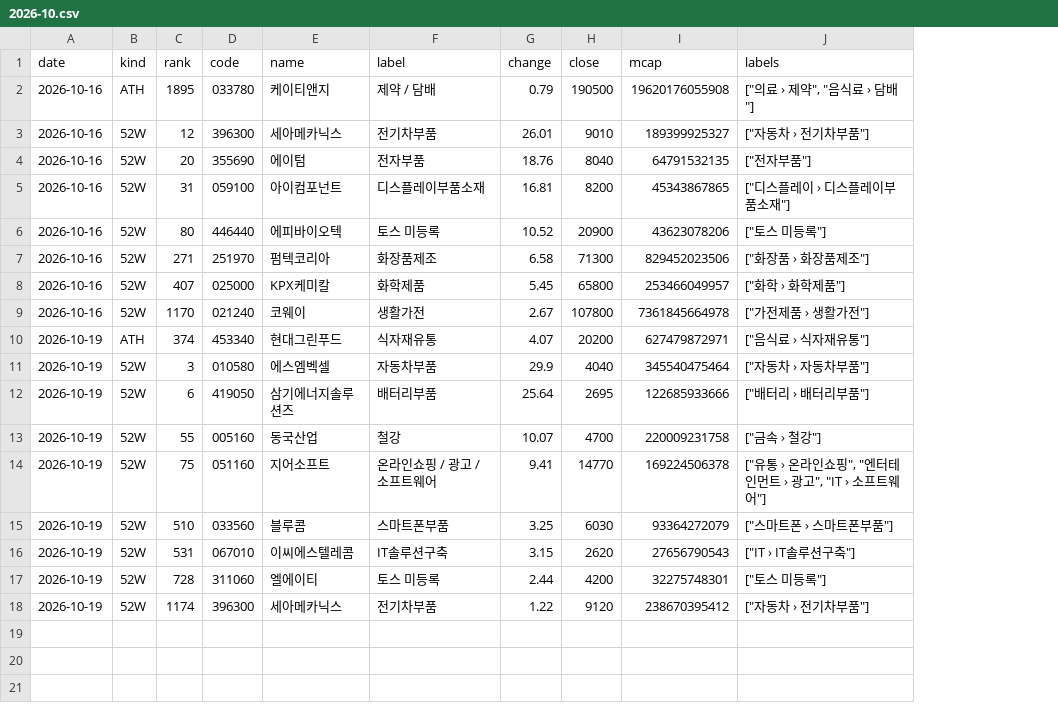
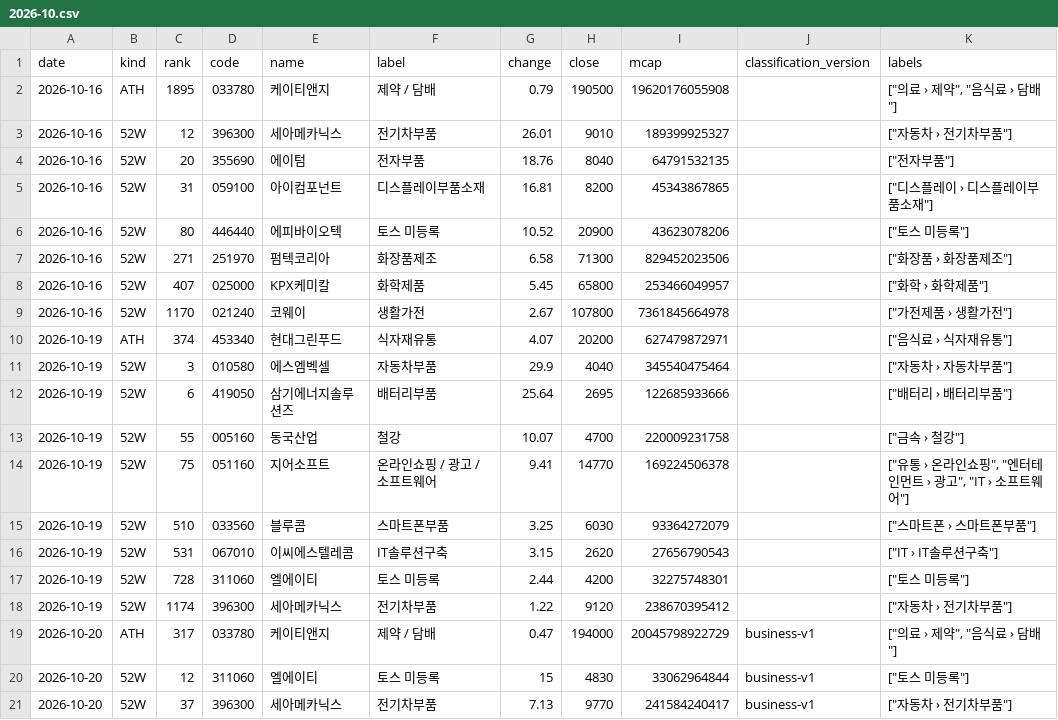
Before and after one commit to kk-aid/sector-mood, a CSV file: data/newhigh/kr/2026-10.csv, drawn as a sheet; the diff names each change by its address in the sheet, - before the commit and + after, or states it on an @@ line.

```diff
--- a/data/newhigh/kr/2026-10.csv
+++ b/data/newhigh/kr/2026-10.csv
+column J (classification_version), empty
+row 19: 2026-10-20 | ATH | 317 | 033780 | 케이티앤지 | 제약 / 담배 | 0.47 | 194000 | 20045798922729 | business-v1 | ["의료 › 제약", "음식료 › 담배"]
+row 20: 2026-10-20 | 52W | 12 | 311060 | 엘에이티 | 토스 미등록 | 15 | 4830 | 33062964844 | business-v1 | ["토스 미등록"]
+row 21: 2026-10-20 | 52W | 37 | 396300 | 세아메카닉스 | 전기차부품 | 7.13 | 9770 | 241584240417 | business-v1 | ["자동차 › 전기차부품"]
```
Also changed, not shown: data/newhigh/jp/2026-10.csv, 7 other files.
